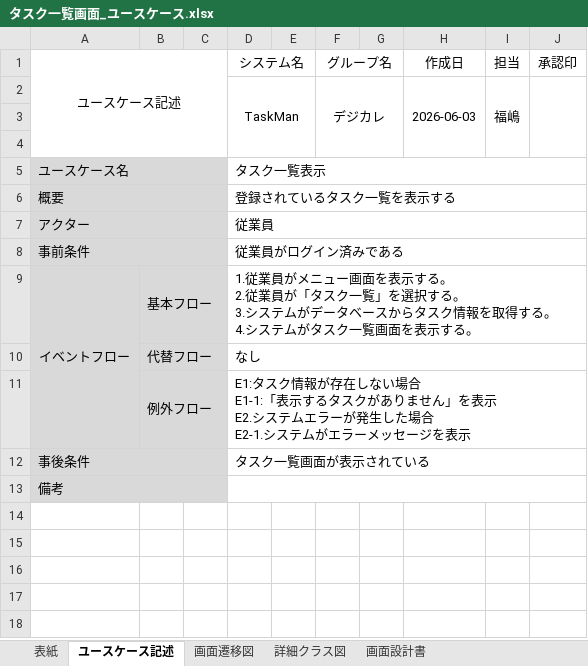
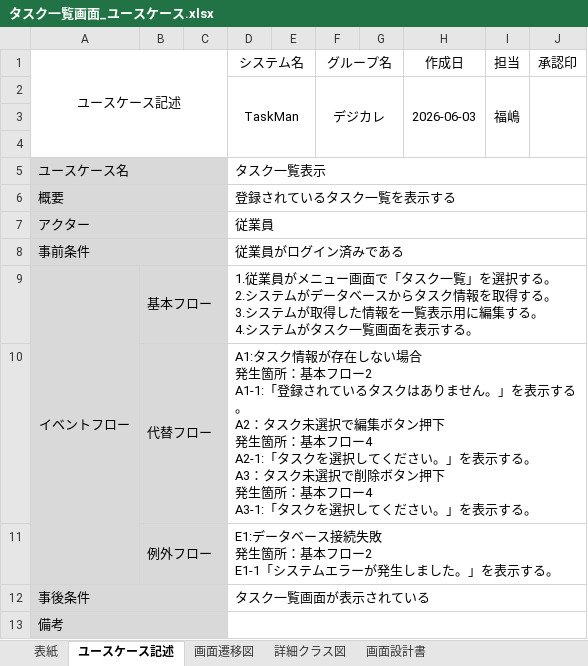
Before and after one commit to comsize-seiyama/TaskMan, an Excel workbook: document/タスク一覧画面_ユースケース.xlsx, sheet ユースケース記述, drawn as a sheet; values as stored, in another font and other column widths than the file's, no borders; ↵ is a line break in a cell; the diff names each change by its address in the sheet, - before the commit and + after, or states it on an @@ line.

Commit message:
タスク一覧機能資料更新

```diff
--- a/document/タスク一覧画面_ユースケース.xlsx (sheet ユースケース記述)
+++ b/document/タスク一覧画面_ユースケース.xlsx (sheet ユースケース記述)
-D9 (システム名): …ュー画面を表示する。 ↵ 2.従業員が「タスク一覧」を選択する。 ↵ 3.システムがデータベースからタスク情報を取得する。…
+D9 (システム名): …ュー画面で「タスク一覧」を選択する。 ↵ 2.システムがデータベースからタスク情報を取得する。 ↵ 3.システムが取得した情報を一覧表示用に編集する。…
-D10 (システム名): なし
+D10 (システム名): A1:タスク情報が存在しない場合 ↵ 発生箇所：基本フロー2 ↵ A1-1:「登録されているタスクはありません。」を表示する。 ↵ A2：タスク未選択で編集ボタン押下 ↵ 発生箇所：基本フロー4 ↵ A2-1:「タスクを選択してください。」を表示する。 ↵ A3：タスク未選択で削除ボタン押下 ↵ 発生箇所：基本フロー4 ↵ A3-1:「タスクを選択してください。」を表示する。
-D11 (システム名): E1:タスク情報が存在しない場合 ↵ E1-1:「表示するタスクがありません」を表示 ↵ E2.システムエラーが発生した場合 ↵ E2-1.システムがエラーメッセージを表示
+D11 (システム名): E1:データベース接続失敗 ↵ 発生箇所：基本フロー2 ↵ E1-1「システムエラーが発生しました。」を表示する。
```
Also changed, not shown: 1 other file.
